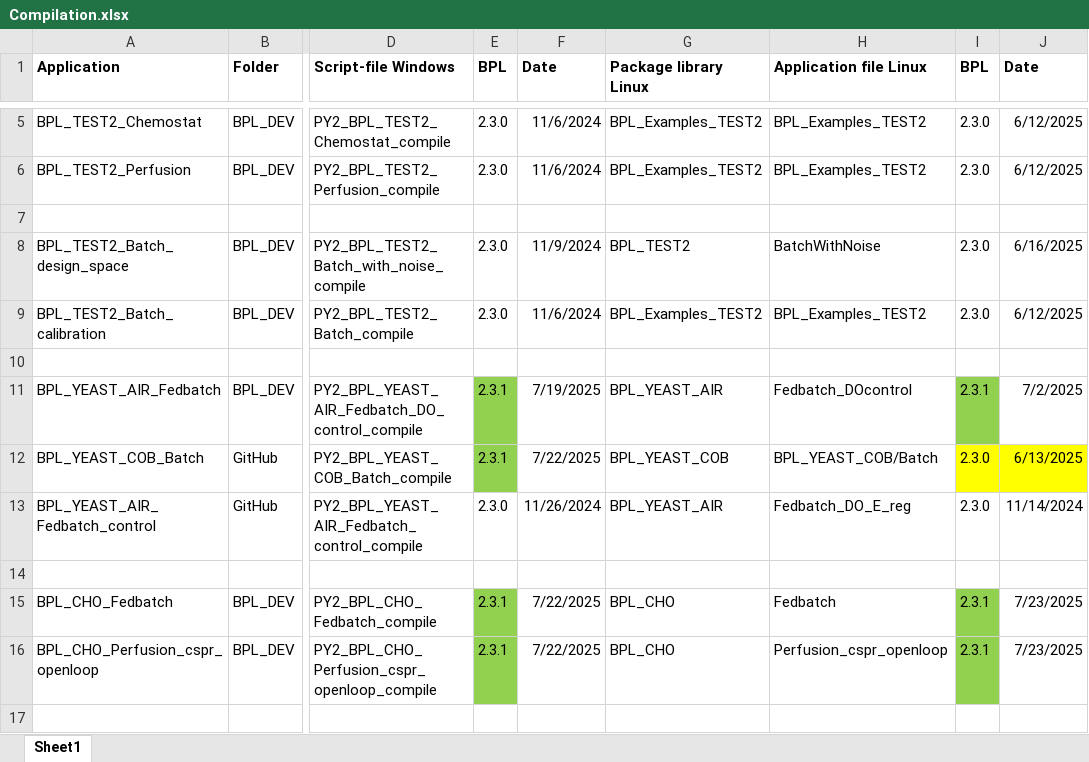
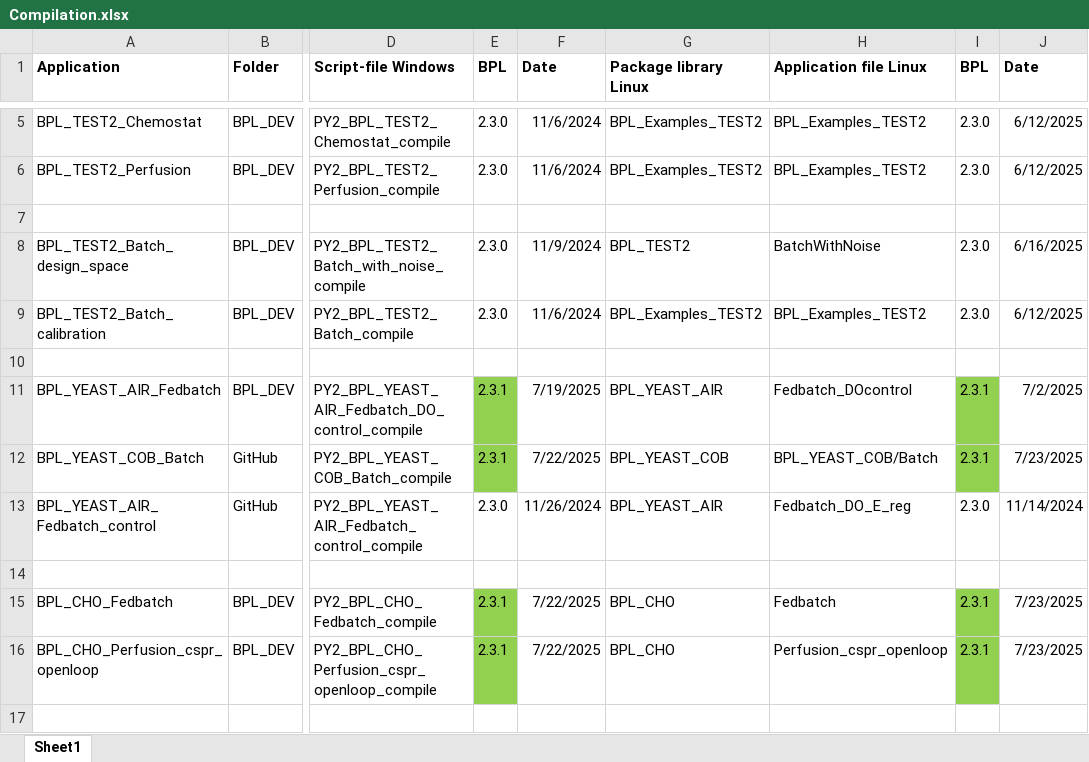
Before and after one commit to janpeter19/References, an Excel workbook: Compilation.xlsx, sheet Sheet1, drawn as a sheet; only a part is shown, gaps mark what is left out; values as stored, in another font and other column widths than the file's, no borders; the diff names each change by its address in the sheet, - before the commit and + after, or states it on an @@ line.

Commit message:
Update Compilation.xlsx

```diff
--- a/Compilation.xlsx (sheet Sheet1)
+++ b/Compilation.xlsx (sheet Sheet1)
-I12 (BPL): 2.3.0
+I12 (BPL): 2.3.1
-I12 fill: #FFFF00
+I12 fill: #92D050
-J12 (Date): 6/13/2025
+J12 (Date): 7/23/2025
-J12 fill: #FFFF00
+J12 fill: none
```
